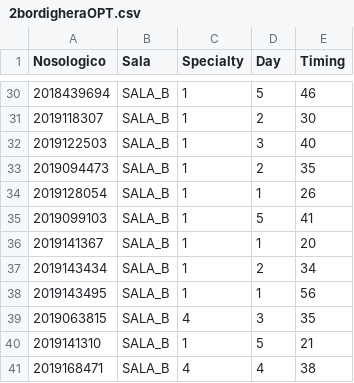
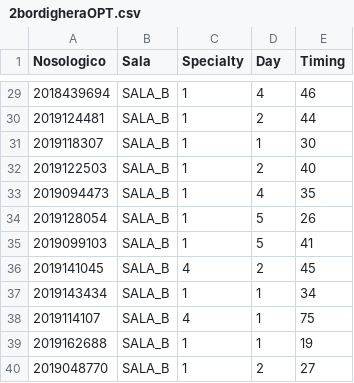
Before and after one commit to mosenco/WebApp, a CSV file: visualization/dati/2bordigheraOPT.csv, drawn as a sheet; only a part is shown, gaps mark what is left out; the diff covers the shown part only.

```diff
--- a/visualization/dati/2bordigheraOPT.csv
+++ b/visualization/dati/2bordigheraOPT.csv
@@ -30,12 +29,12 @@ Nosologico,Sala,Specialty,Day,Timing
-2018439694,"SALA_B",1,5,46
-2019118307,"SALA_B",1,2,30
-2019122503,"SALA_B",1,3,40
-2019094473,"SALA_B",1,2,35
-2019128054,"SALA_B",1,1,26
+2018439694,"SALA_B",1,4,46
+2019124481,"SALA_B",1,2,44
+2019118307,"SALA_B",1,1,30
+2019122503,"SALA_B",1,2,40
+2019094473,"SALA_B",1,4,35
+2019128054,"SALA_B",1,5,26
 2019099103,"SALA_B",1,5,41
-2019141367,"SALA_B",1,1,20
-2019143434,"SALA_B",1,2,34
-2019143495,"SALA_B",1,1,56
-2019063815,"SALA_B",4,3,35
-2019141310,"SALA_B",1,5,21
-2019168471,"SALA_B",4,4,38
+2019141045,"SALA_B",4,2,45
+2019143434,"SALA_B",1,1,34
+2019114107,"SALA_B",4,1,75
+2019162688,"SALA_B",1,1,19
+2019048770,"SALA_B",1,2,27
```
Also changed, not shown: 3 added rows, 4 removed rows and 21 edited cells elsewhere in this file, visualization/dati/bordigheraOPT.csv, visualization/dati/sanremoLettiOPT.csv, 15 other files.
